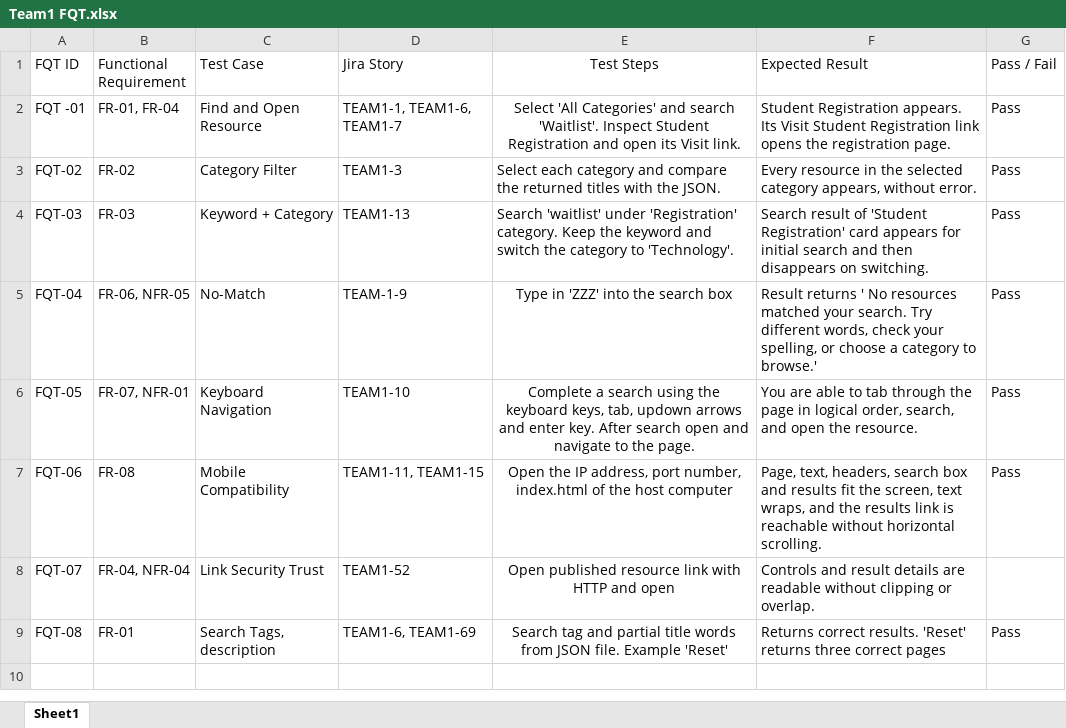
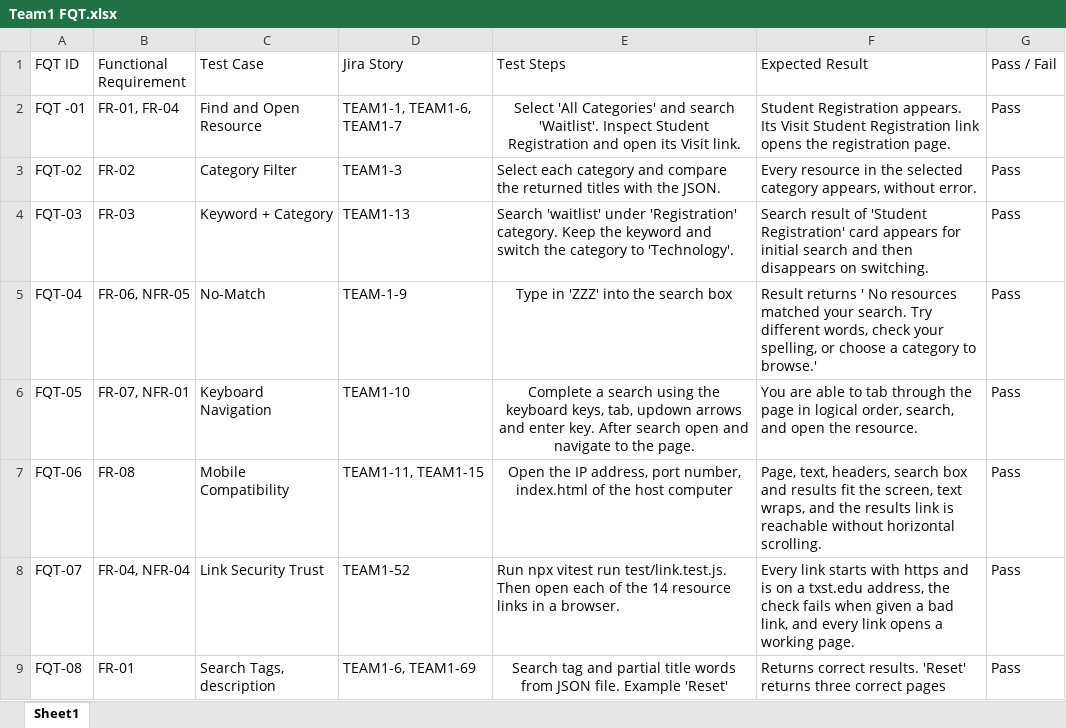
Before and after one commit to Zaeroni/student-resource-navigator, an Excel workbook: docs/Team1 FQT.xlsx, sheet Sheet1, drawn as a sheet; values as stored, in another font and other column widths than the file's, no borders; the diff names each change by its address in the sheet, - before the commit and + after, or states it on an @@ line.

Commit message:
TEAM1-52: add link check test, replace TECH-02 link, update FQT-07

```diff
--- a/docs/Team1 FQT.xlsx (sheet Sheet1)
+++ b/docs/Team1 FQT.xlsx (sheet Sheet1)
-E1 alignment: center
+E1 alignment: left
-E8 (Test Steps): Open published resource link with HTTP and open
+E8 (Test Steps): Run npx vitest run test/link.test.js. Then open each of the 14 resource links in a browser.
-E8 alignment: center
+E8 alignment: left
-F8 (Expected Result): Controls and result details are readable without clipping or overlap.
+F8 (Expected Result): Every link starts with https and is on a txst.edu address, the check fails when given a bad link, and every link opens a working page.
-G8 (Pass / Fail): (empty)
+G8 (Pass / Fail): Pass
```
Also changed, not shown: 3 other files.
